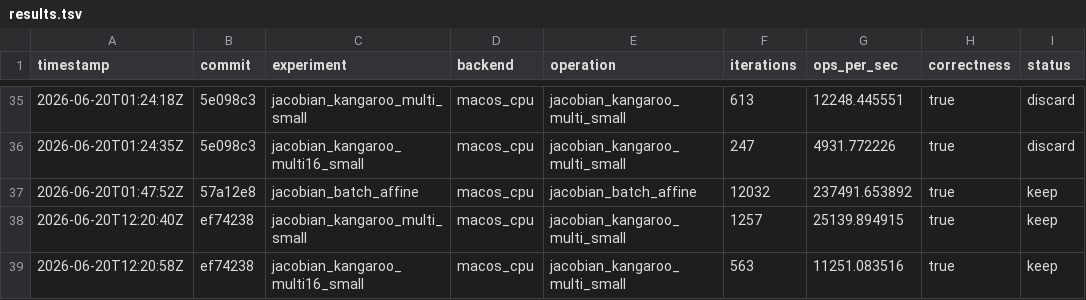
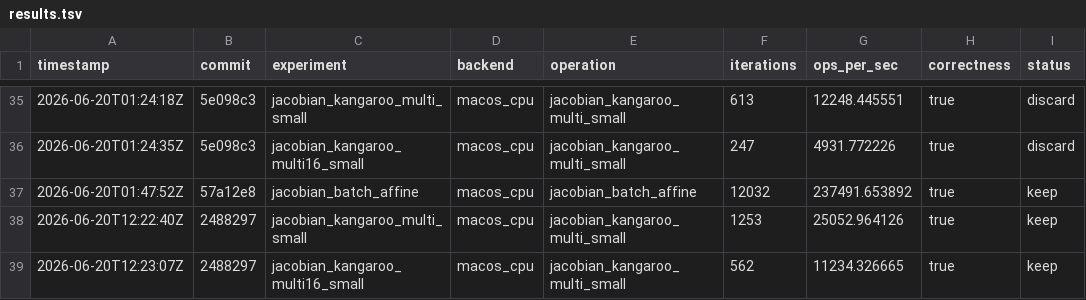
Before and after one commit to metaforismo/RCKangaroo-MT, a TSV file: autoresearch/results.tsv, drawn as a sheet; only a part is shown, gaps mark what is left out; the diff names each change by its address in the sheet, - before the commit and + after, or states it on an @@ line.

Commit message:
perf: record dp hash autoresearch results

```diff
--- a/autoresearch/results.tsv
+++ b/autoresearch/results.tsv
-A38 (timestamp): 2026-06-20T12:20:40Z
+A38 (timestamp): 2026-06-20T12:22:40Z
-B38:B39 (commit): ef74238
+B38:B39 (commit): 2488297
-F38 (iterations): 1257
+F38 (iterations): 1253
-G38 (ops_per_sec): 25139.894915
+G38 (ops_per_sec): 25052.964126
-A39 (timestamp): 2026-06-20T12:20:58Z
+A39 (timestamp): 2026-06-20T12:23:07Z
-F39 (iterations): 563
+F39 (iterations): 562
-G39 (ops_per_sec): 11251.083516
+G39 (ops_per_sec): 11234.326665
```
Also changed, not shown: 1 other file.
